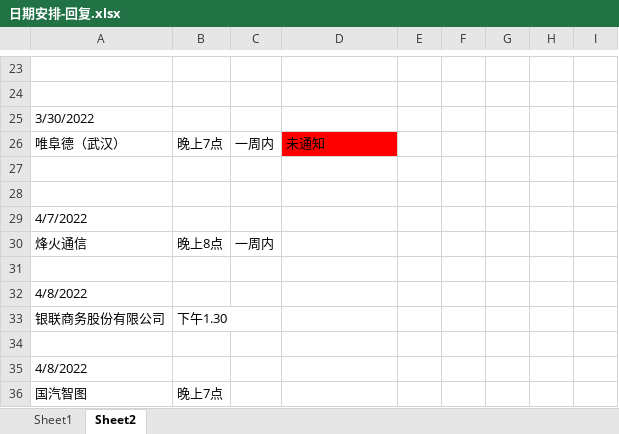
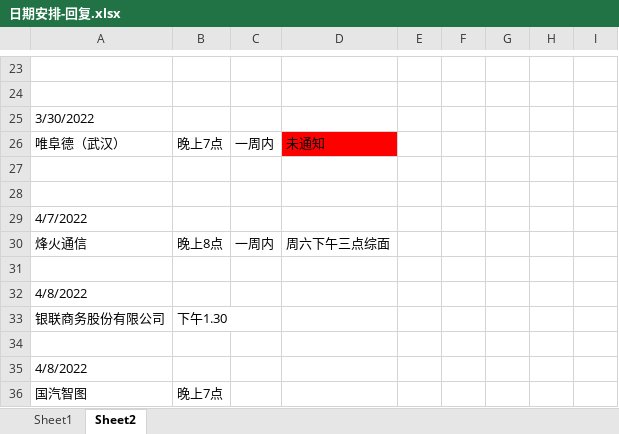
Before and after one commit to Are-xi/zcc-study, an Excel workbook: resume/日期安排-回复.xlsx, sheet Sheet2, drawn as a sheet; only a part is shown, gaps mark what is left out; values as stored, in another font and other column widths than the file's, no borders; the diff names each change by its address in the sheet, - before the commit and + after, or states it on an @@ line.

Commit message:
。。。

```diff
--- a/resume/日期安排-回复.xlsx (sheet Sheet2)
+++ b/resume/日期安排-回复.xlsx (sheet Sheet2)
-D30: (empty)
+D30: 周六下午三点综面
```
